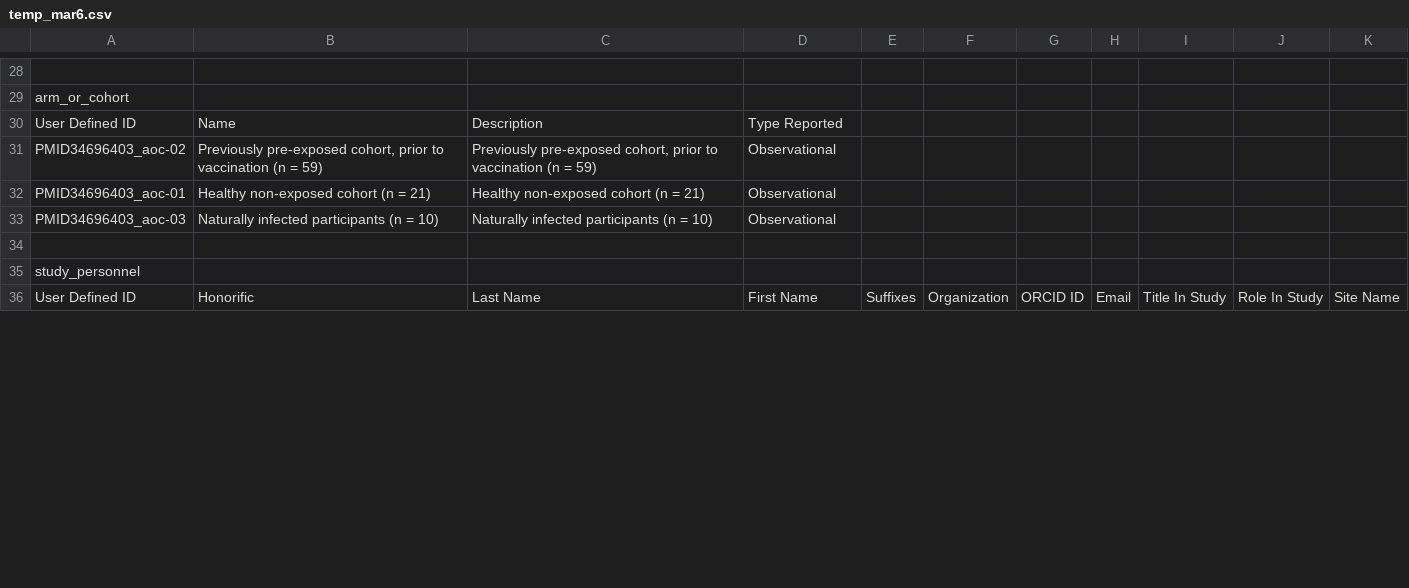
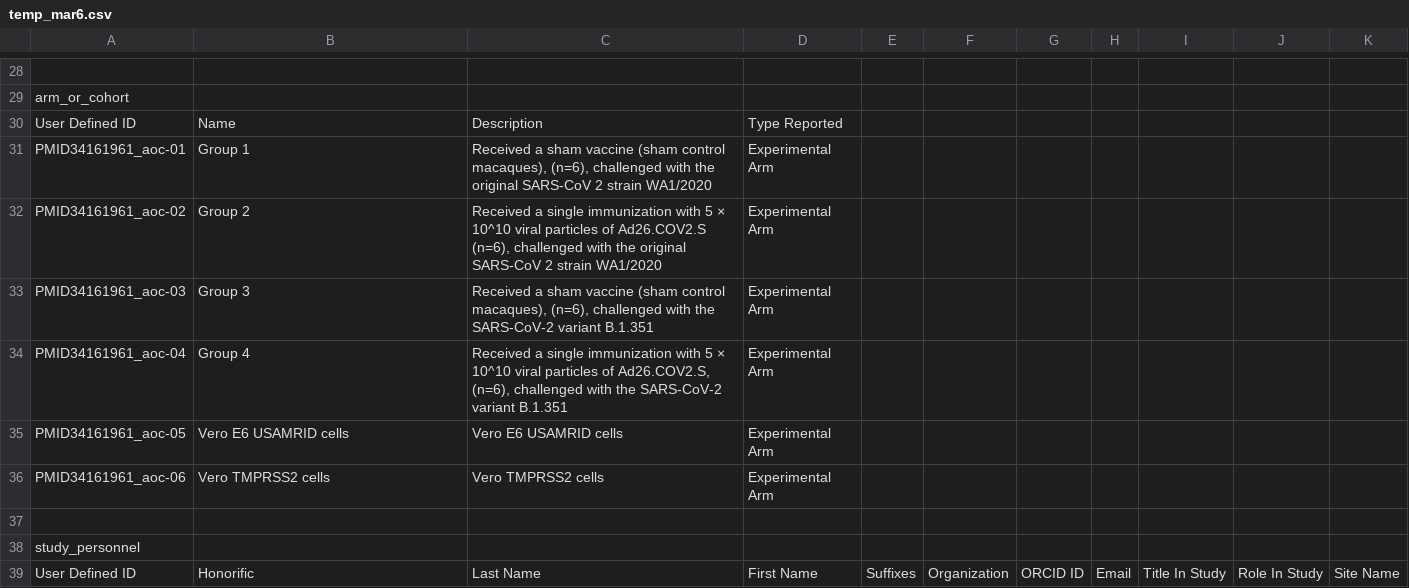
Before and after one commit to liualg/SeroNet, a CSV file: seronetTemplates/temp_mar6.csv, drawn as a sheet; only a part is shown, gaps mark what is left out; removed rows and columns are numbered as before the commit, all else as after; the diff covers the shown part only; the diff names each change by its address in the sheet, - before the commit and + after, or states it on an @@ line.

```diff
--- a/seronetTemplates/temp_mar6.csv
+++ b/seronetTemplates/temp_mar6.csv
-row 31: PMID34696403_aoc-02 | Previously pre-exposed cohort, prior to vaccination (n = 59) | Previously pre-exposed cohort, prior to vaccination (n = 59) | Observational
-row 32: PMID34696403_aoc-01 | Healthy non-exposed cohort (n = 21) | Healthy non-exposed cohort (n = 21) | Observational
-row 33: PMID34696403_aoc-03 | Naturally infected participants (n = 10) | Naturally infected participants (n = 10) | Observational
+row 31: PMID34161961_aoc-01 | Group 1 | Received a sham vaccine (sham control macaques), (n=6), challenged with the original SARS-CoV 2 strain WA1/2020 | Experimental Arm
+row 32: PMID34161961_aoc-02 | Group 2 | Received a single immunization with 5 × 10^10 viral particles of Ad26.COV2.S (n=6), challenged with the original SARS-CoV 2 strain WA1/2020 | Experimental Arm
+row 33: PMID34161961_aoc-03 | Group 3 | Received a sham vaccine (sham control macaques), (n=6), challenged with the SARS-CoV-2 variant B.1.351 | Experimental Arm
+row 34: PMID34161961_aoc-04 | Group 4 | Received a single immunization with 5 × 10^10 viral particles of Ad26.COV2.S, (n=6), challenged with the SARS-CoV-2 variant B.1.351 | Experimental Arm
+row 35: PMID34161961_aoc-05 | Vero E6 USAMRID cells | Vero E6 USAMRID cells | Experimental Arm
+row 36: PMID34161961_aoc-06 | Vero TMPRSS2 cells | Vero TMPRSS2 cells | Experimental Arm
```
Also changed, not shown: 14 added rows, 6 removed rows and 4 edited cells elsewhere in this file, 40 other files.
